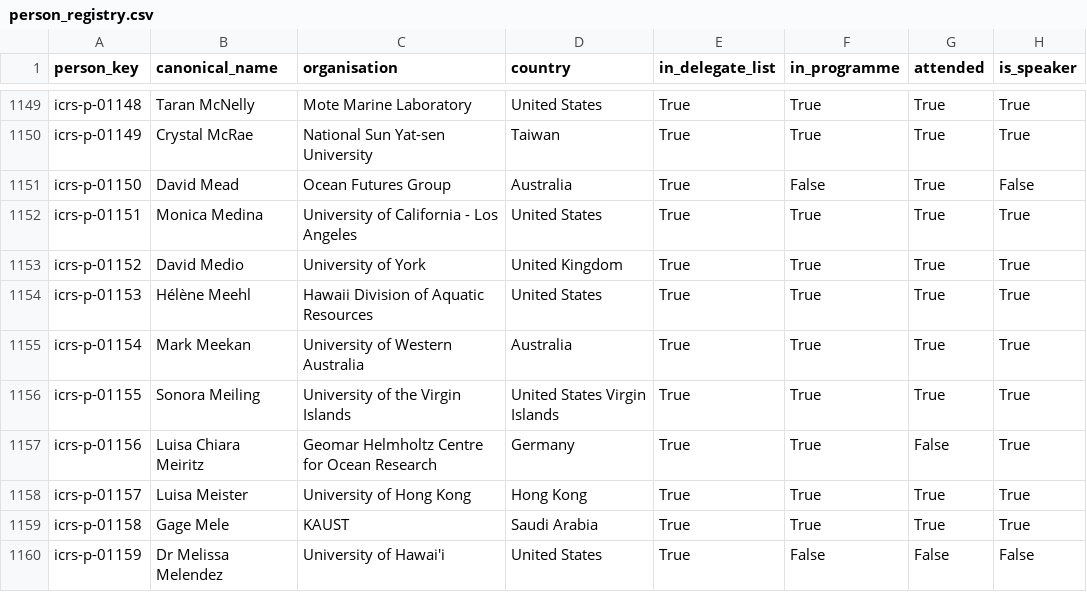
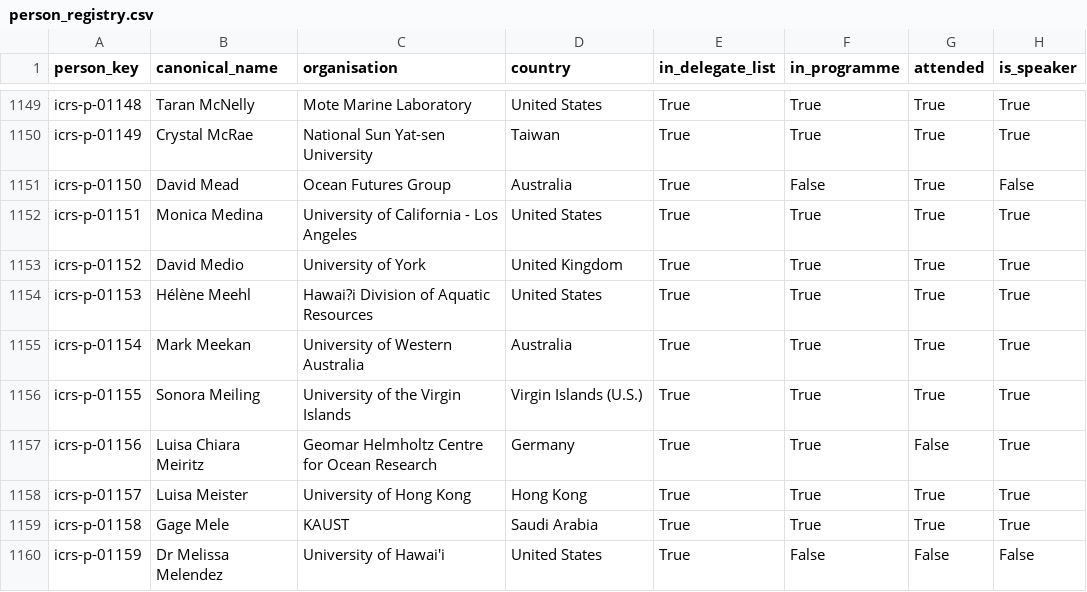
Before and after one commit to orlando-code/explore-icrs-2026, a CSV file: data/registry/person_registry.csv, drawn as a sheet; only a part is shown, gaps mark what is left out; the diff covers the shown part only; the diff names each change by its address in the sheet, - before the commit and + after, or states it on an @@ line.

Commit message:
Prefer check-in affiliations and stop inferring network orgs.
Innovators check-in now overrides delegate-list organisation when a person
is matched; network affiliations come only from check-in, delegate list, or
programme presenter rows. Non-speaking delegate names on the map link to
their network node when present.

```diff
--- a/data/registry/person_registry.csv
+++ b/data/registry/person_registry.csv
-C1154 (organisation): Hawaii Division of Aquatic Resources
+C1154 (organisation): Hawai?i Division of Aquatic Resources
-D1156 (country): United States Virgin Islands
+D1156 (country): Virgin Islands (U.S.)
```
Also changed, not shown: 180 edited cells elsewhere in this file, data/overrides/delegate_organisation_overrides.csv, data/registry/person_name_aliases.csv, 11 other files.
